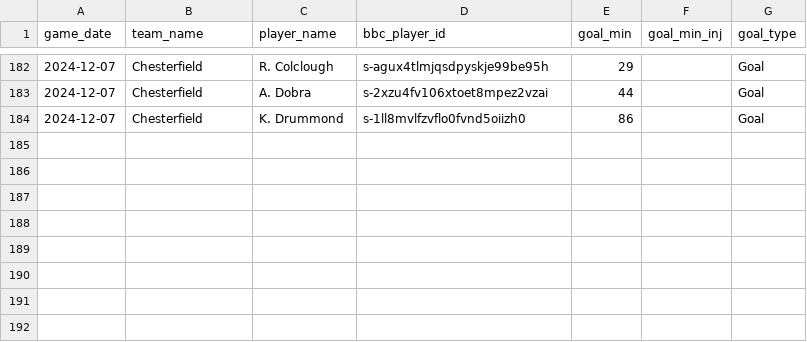
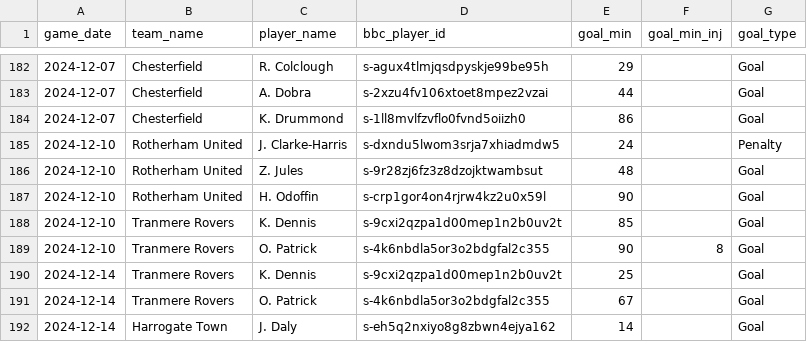
Before and after one commit to petebrown/data-updater-v2, a CSV file: data/goals.csv, drawn as a sheet; only a part is shown, gaps mark what is left out.

```diff
--- a/data/goals.csv
+++ b/data/goals.csv
@@ -184 +184,9 @@ game_date,team_name,player_name,bbc_player_id,goal_min,goal_min_inj,goal_type
 2024-12-07,Chesterfield,K. Drummond,s-1ll8mvlfzvflo0fvnd5oiizh0,86,,Goal
+2024-12-10,Rotherham United,J. Clarke-Harris,s-dxndu5lwom3srja7xhiadmdw5,24,,Penalty
+2024-12-10,Rotherham United,Z. Jules,s-9r28zj6fz3z8dzojktwambsut,48,,Goal
+2024-12-10,Rotherham United,H. Odoffin,s-crp1gor4on4rjrw4kz2u0x59l,90,,Goal
+2024-12-10,Tranmere Rovers,K. Dennis,s-9cxi2qzpa1d00mep1n2b0uv2t,85,,Goal
+2024-12-10,Tranmere Rovers,O. Patrick,s-4k6nbdla5or3o2bdgfal2c355,90,8,Goal
+2024-12-14,Tranmere Rovers,K. Dennis,s-9cxi2qzpa1d00mep1n2b0uv2t,25,,Goal
+2024-12-14,Tranmere Rovers,O. Patrick,s-4k6nbdla5or3o2bdgfal2c355,67,,Goal
+2024-12-14,Harrogate Town,J. Daly,s-eh5q2nxiyo8g8zbwn4ejya162,14,,Goal
```
Also changed, not shown: data/league_tables.csv, data/match_stats.csv, 30 other files.
